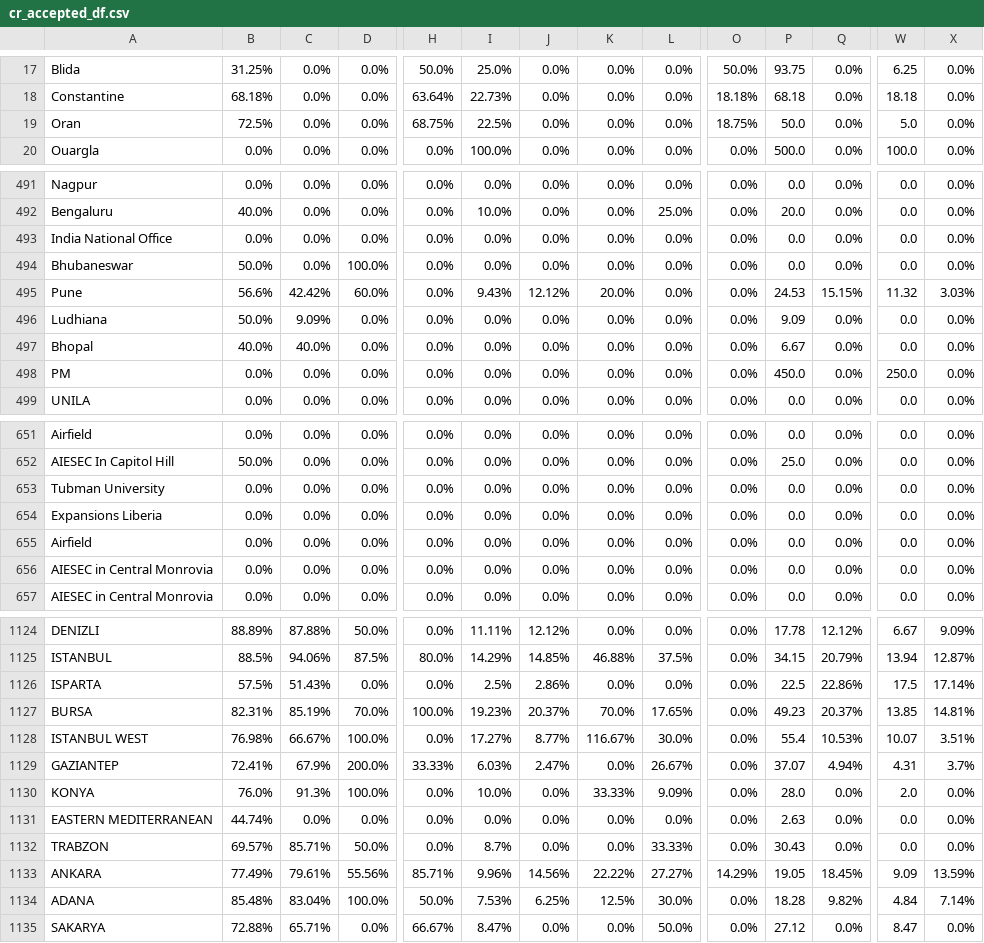
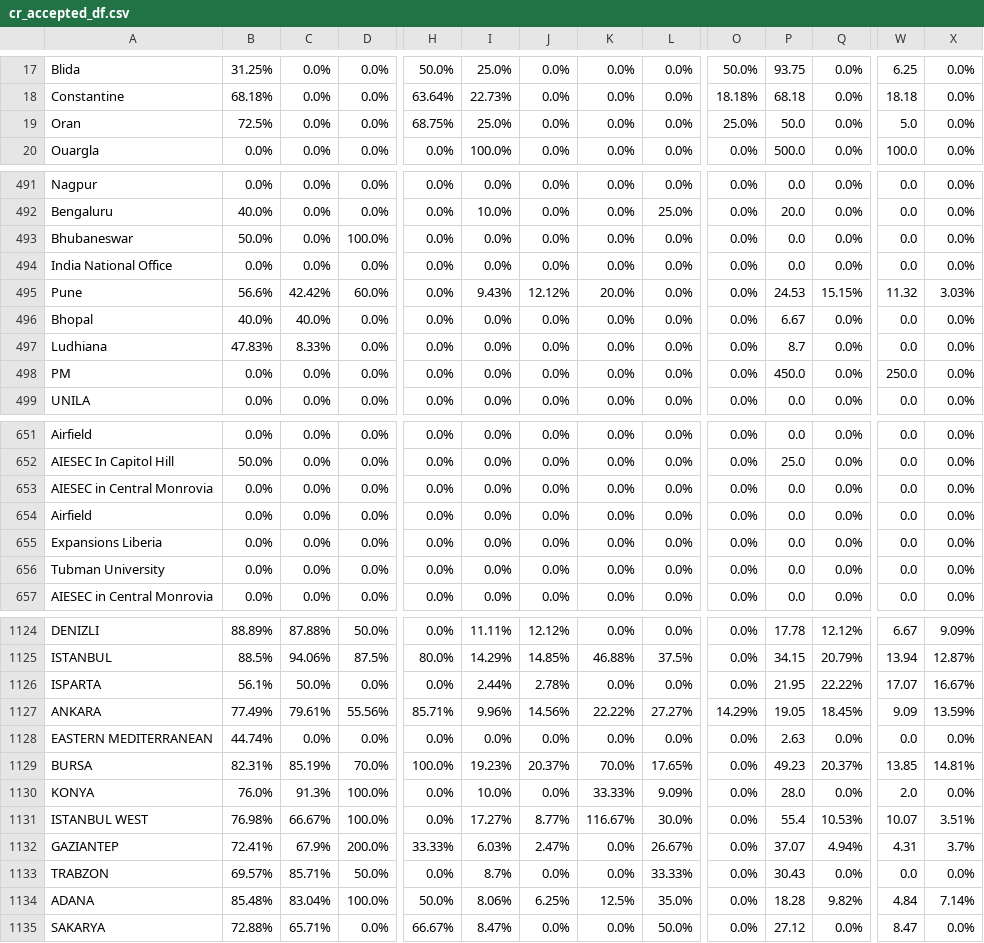
Before and after one commit to AIESEC-LK/data-pipeline, a CSV file: cr_accepted_df.csv, drawn as a sheet; only a part is shown, gaps mark what is left out; removed rows and columns are numbered as before the commit, all else as after; rows hold the shown columns only; the diff covers the shown part only; the diff names each change by its address in the sheet, - before the commit and + after, or states it on an @@ line.

```diff
--- a/cr_accepted_df.csv
+++ b/cr_accepted_df.csv
-I19: 22.5%
+I19: 25.0%
-O19: 18.75%
+O19: 25.0%
@@ row 494 moved to row 493: Bhubaneswar @@
-row 496: Ludhiana | 50.0% | 9.09% | 0.0% | 0.0% | 0.0% | 0.0% | 0.0% | 0.0% | 0.0% | 9.09 | 0.0% | 0.0 | 0.0%
+row 497: Ludhiana | 47.83% | 8.33% | 0.0% | 0.0% | 0.0% | 0.0% | 0.0% | 0.0% | 0.0% | 8.7 | 0.0% | 0.0 | 0.0%
@@ row 656 moved to row 653: AIESEC in Central Monrovia @@
@@ row 655 moved to row 654: Airfield @@
@@ row 654 moved to row 655: Expansions Liberia @@
-B1126: 57.5%
+B1126: 56.1%
-C1126: 51.43%
+C1126: 50.0%
-I1126: 2.5%
+I1126: 2.44%
-J1126: 2.86%
+J1126: 2.78%
-P1126: 22.5
+P1126: 21.95
-Q1126: 22.86%
+Q1126: 22.22%
-W1126: 17.5
+W1126: 17.07
-X1126: 17.14%
+X1126: 16.67%
@@ row 1133 moved to row 1127: ANKARA @@
@@ row 1131 moved to row 1128: EASTERN MEDITERRANEAN @@
-I1134: 7.53%
+I1134: 8.06%
-L1134: 30.0%
+L1134: 35.0%
```
Also changed, not shown: 27 moved rows and 14 edited cells elsewhere in this file, abs_df.csv, cr_applicant_df.csv, 3 other files.
